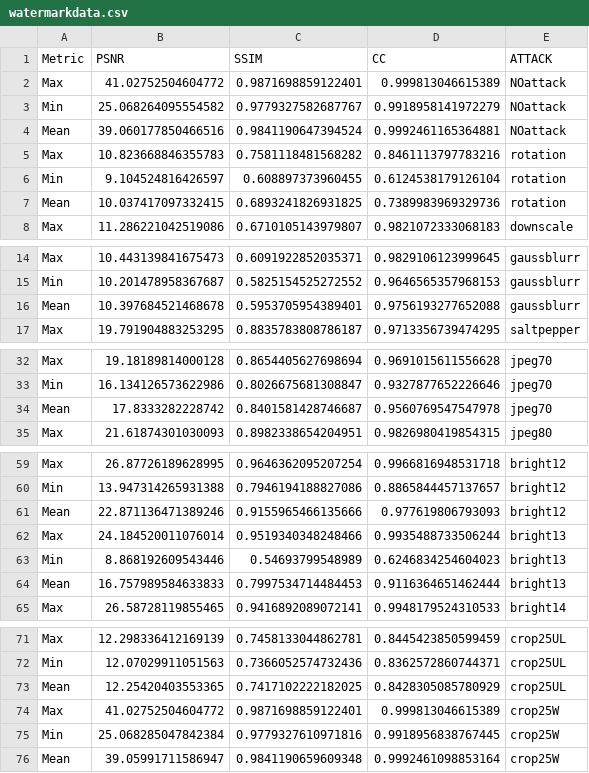
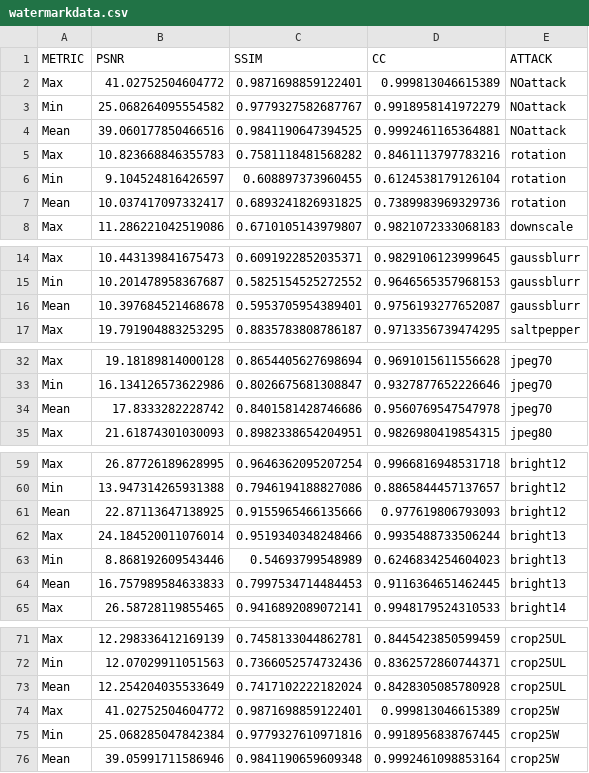
Before and after one commit to ankanghosh101/rgb-blind-watermarking, a CSV file: watermarkdata.csv, drawn as a sheet; only a part is shown, gaps mark what is left out; the diff covers the shown part only.

```diff
--- a/watermarkdata.csv
+++ b/watermarkdata.csv
@@ -1,8 +1,8 @@
-Metric,PSNR,SSIM,CC,ATTACK
+METRIC,PSNR,SSIM,CC,ATTACK
 Max,41.02752504604772,0.9871698859122401,0.999813046615389,NOattack
 Min,25.068264095554582,0.9779327582687767,0.9918958141972279,NOattack
-Mean,39.060177850466516,0.9841190647394524,0.9992461165364881,NOattack
+Mean,39.060177850466516,0.9841190647394525,0.9992461165364881,NOattack
 Max,10.823668846355783,0.7581118481568282,0.8461113797783216,rotation
 Min,9.104524816426597,0.608897373960455,0.6124538179126104,rotation
-Mean,10.037417097332415,0.6893241826931825,0.7389983969329736,rotation
+Mean,10.037417097332417,0.6893241826931825,0.7389983969329736,rotation
 Max,11.286221042519086,0.6710105143979807,0.9821072333068183,downscale
@@ -15,3 +15,3 @@ Max,10.443139841675473,0.6091922852035371,0.9829106123999645,gaussblurr
 Min,10.201478958367687,0.5825154525272552,0.9646565357968153,gaussblurr
-Mean,10.397684521468678,0.5953705954389401,0.9756193277652088,gaussblurr
+Mean,10.397684521468678,0.5953705954389401,0.9756193277652087,gaussblurr
 Max,19.791904883253295,0.8835783808786187,0.9713356739474295,saltpepper
@@ -33,3 +33,3 @@ Max,19.18189814000128,0.8654405627698694,0.9691015611556628,jpeg70
 Min,16.134126573622986,0.8026675681308847,0.9327877652226646,jpeg70
-Mean,17.8333282228742,0.8401581428746687,0.9560769547547978,jpeg70
+Mean,17.8333282228742,0.8401581428746686,0.9560769547547978,jpeg70
 Max,21.61874301030093,0.8982338654204951,0.9826980419854315,jpeg80
@@ -60,6 +60,6 @@ Max,26.87726189628995,0.9646362095207254,0.9966816948531718,bright12
 Min,13.947314265931388,0.7946194188827086,0.8865844457137657,bright12
-Mean,22.871136471389246,0.9155965466135666,0.977619806793093,bright12
+Mean,22.87113647138925,0.9155965466135666,0.977619806793093,bright12
 Max,24.184520011076014,0.9519340348248466,0.9935488733506244,bright13
 Min,8.868192609543446,0.54693799548989,0.6246834254604023,bright13
-Mean,16.757989584633833,0.7997534714484453,0.9116364651462444,bright13
+Mean,16.757989584633833,0.7997534714484453,0.9116364651462445,bright13
 Max,26.58728119855465,0.9416892089072141,0.9948179524310533,bright14
@@ -72,5 +72,5 @@ Max,12.298336412169139,0.7458133044862781,0.8445423850599459,crop25UL
 Min,12.07029911051563,0.7366052574732436,0.8362572860744371,crop25UL
-Mean,12.25420403553365,0.7417102222182025,0.8428305085780929,crop25UL
+Mean,12.254204035533649,0.7417102222182024,0.8428305085780928,crop25UL
 Max,41.02752504604772,0.9871698859122401,0.999813046615389,crop25W
 Min,25.068285047842384,0.9779327610971816,0.9918956838767445,crop25W
-Mean,39.05991711586947,0.9841190659609348,0.9992461098853164,crop25W
+Mean,39.05991711586946,0.9841190659609348,0.9992461098853164,crop25W
```
Also changed, not shown: 2 edited cells elsewhere in this file, coverdata.csv, 2 other files.
